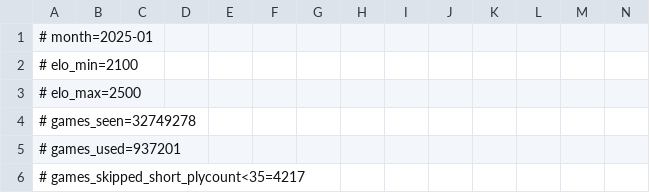
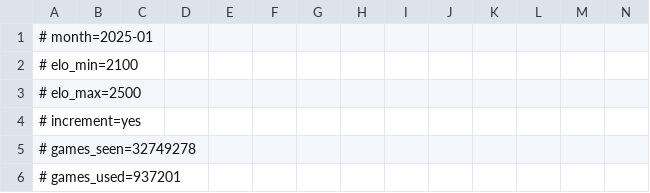
Before and after one commit to nkeywal/endgames_analysis, a TSV file: stats/all2025.inc/endgame_stats_2025-01_elo2100-2500.tsv, drawn as a sheet; only a part is shown; the shorter side is filled out with more unchanged rows; rows hold the shown columns only; the diff names each change by its address in the sheet, - before the commit and + after, or states it on an @@ line.

Commit message:
added stats

```diff
--- a/stats/all2025.inc/endgame_stats_2025-01_elo2100-2500.tsv
+++ b/stats/all2025.inc/endgame_stats_2025-01_elo2100-2500.tsv
+row 4: # increment=yes
```
Also changed, not shown: stats/all2025.inc/endgame_stats_2025-01_elo2500-5000.tsv, stats/all2025.inc/endgame_stats_2025-02_elo1700-2100.tsv, 20 other files.
